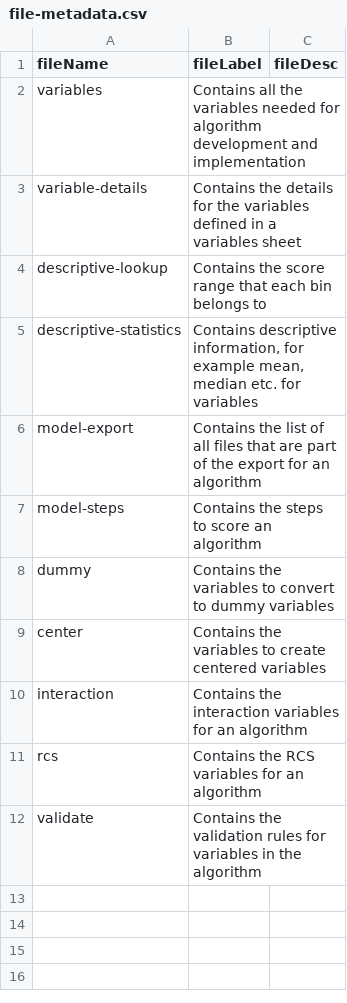
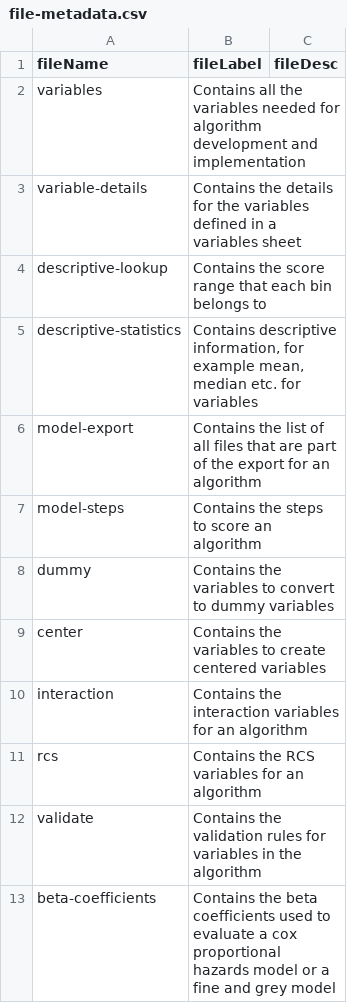
Before and after one commit to Big-Life-Lab/model-parameters, a CSV file: metadata/file-metadata.csv, drawn as a sheet.

```diff
--- a/metadata/file-metadata.csv
+++ b/metadata/file-metadata.csv
@@ -12 +12,2 @@ rcs,Contains the RCS variables for an algorithm,
 validate,Contains the validation rules for variables in the algorithm,
+beta-coefficients,Contains the beta coefficients used to evaluate a cox proportional hazards model or a fine and grey model,
```
Also changed, not shown: metadata/column-category.csv, metadata/column-metadata.csv.
